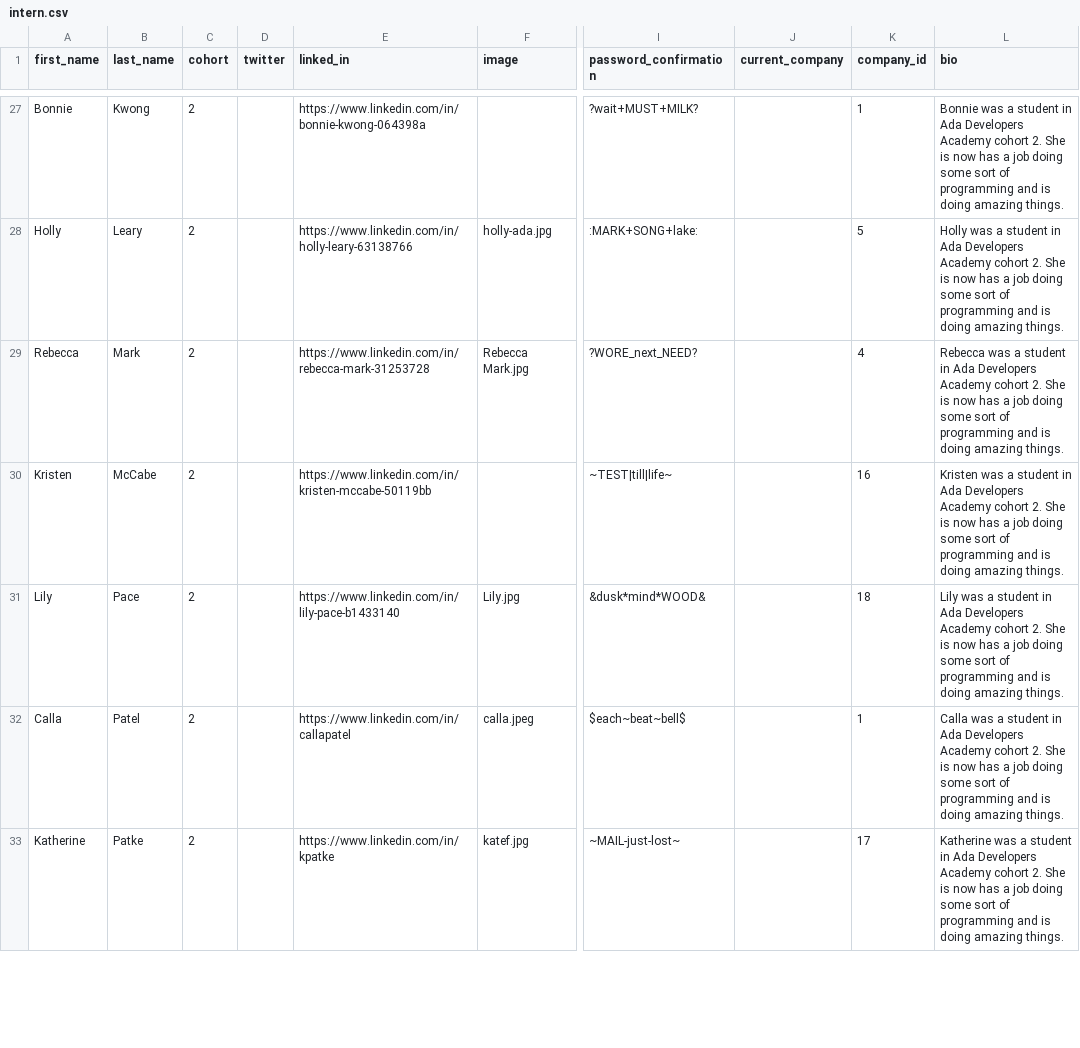
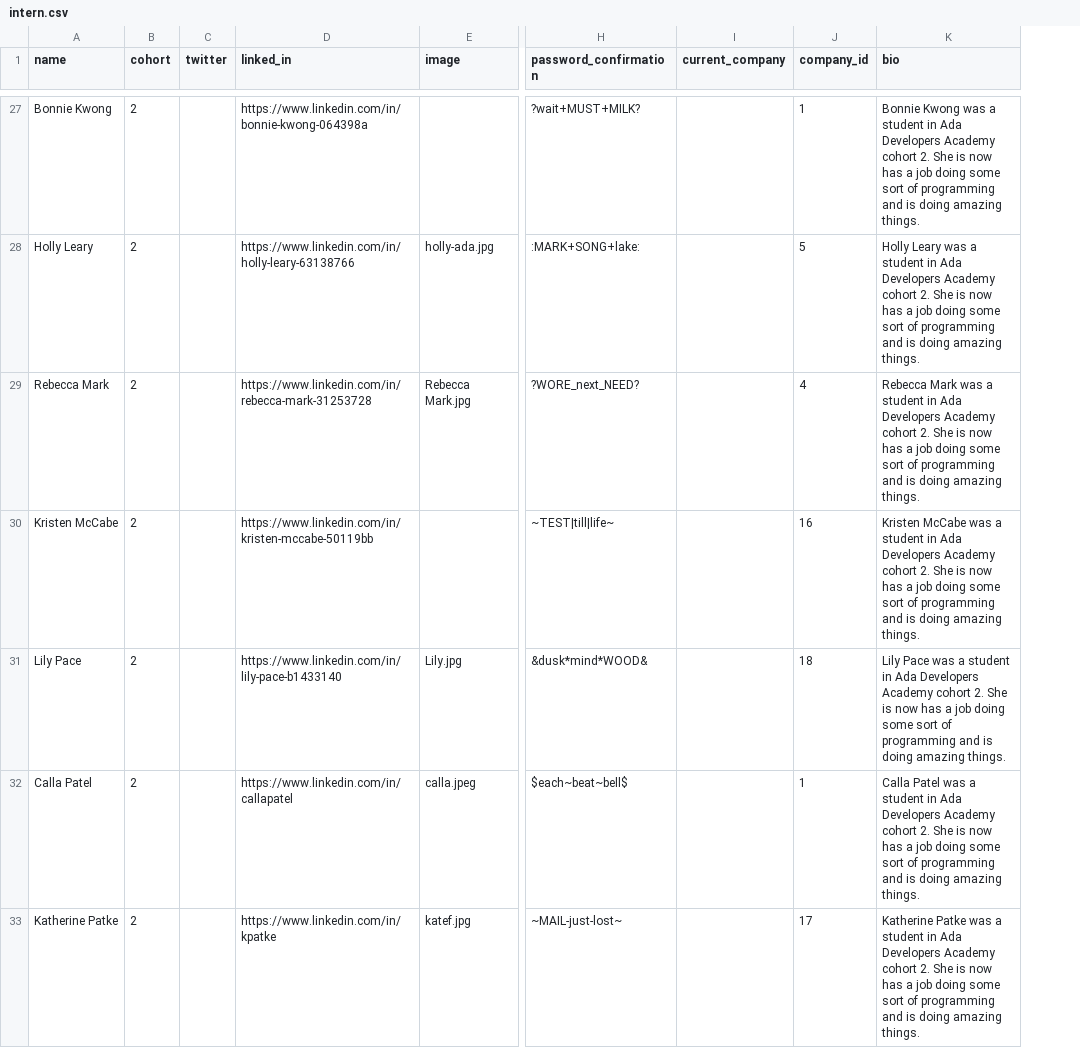
Before and after one commit to jbuechs/AdaInterns, a CSV file: seeds_csvs/intern.csv, drawn as a sheet; only a part is shown, gaps mark what is left out; removed rows and columns are numbered as before the commit, all else as after; the diff covers the shown part only; the diff names each change by its address in the sheet, - before the commit and + after, or states it on an @@ line.

Commit message:
change name field interns

```diff
--- a/seeds_csvs/intern.csv
+++ b/seeds_csvs/intern.csv
-column A (first_name), rows 27-33: Bonnie | Holly | Rebecca | Kristen | Lily | Calla | Katherine
-column B (last_name), rows 27-33: Kwong | Leary | Mark | McCabe | Pace | Patel | Patke
+column A (name), rows 27-33: Bonnie Kwong | Holly Leary | Rebecca Mark | Kristen McCabe | Lily Pace | Calla Patel | Katherine Patke
-K27 (bio): Bonnie was a…
+K27 (bio): Bonnie Kwong was a…
-K28 (bio): Holly was a…
+K28 (bio): Holly Leary was a…
-K29 (bio): Rebecca was a…
+K29 (bio): Rebecca Mark was a…
-K30 (bio): Kristen was a…
+K30 (bio): Kristen McCabe was a…
-K31 (bio): Lily was a…
+K31 (bio): Lily Pace was a…
-K32 (bio): Calla was a…
+K32 (bio): Calla Patel was a…
-K33 (bio): Katherine was a…
+K33 (bio): Katherine Patke was a…
```
Also changed, not shown: 82 edited cells elsewhere in this file, 6 other files.
